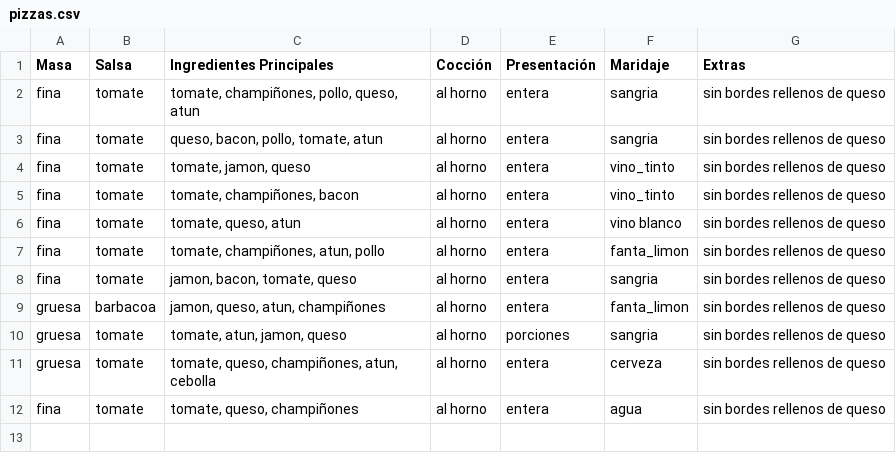
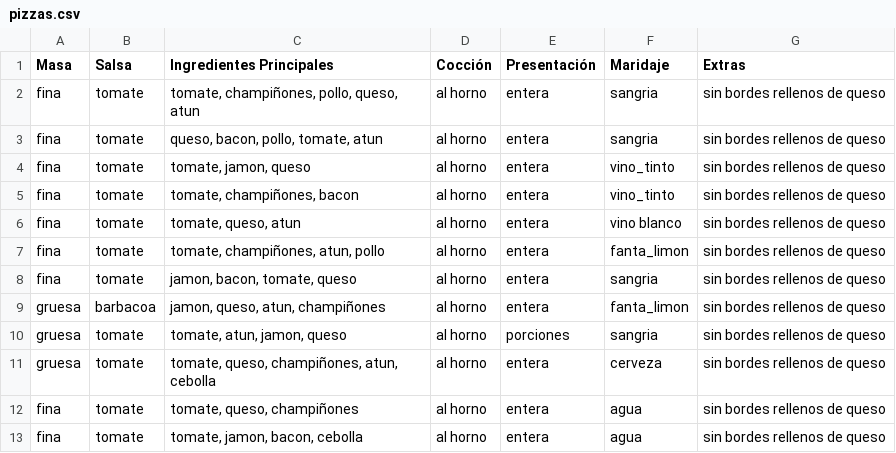
Before and after one commit to albabernal03/patrones_creacionales, a CSV file: builder_pattern/pizzas.csv, drawn as a sheet; the diff names each change by its address in the sheet, - before the commit and + after, or states it on an @@ line.

```diff
--- a/builder_pattern/pizzas.csv
+++ b/builder_pattern/pizzas.csv
+row 13: fina | tomate | tomate, jamon, bacon, cebolla | al horno | entera | agua | sin bordes rellenos de queso
```
